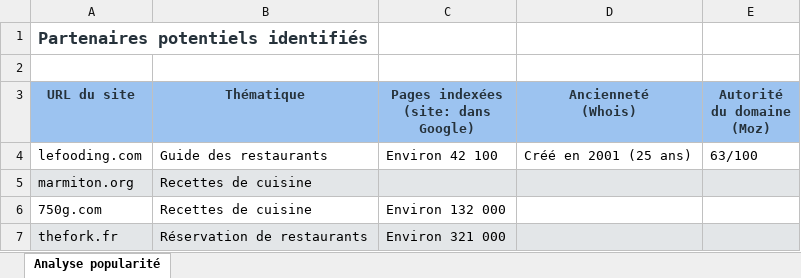
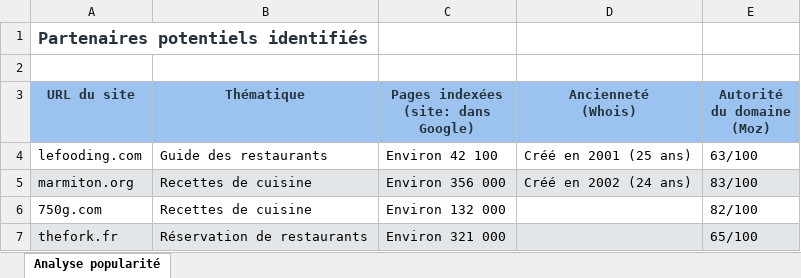
Before and after one commit to AmiraStore22/Iptv-store-, an Excel workbook: Analyse_popularite_sites_Uber_Eats.xlsx, sheet Analyse popularité, drawn as a sheet; values as stored, in another font and other column widths than the file's, no borders; the diff names each change by its address in the sheet, - before the commit and + after, or states it on an @@ line.

```diff
--- a/Analyse_popularite_sites_Uber_Eats.xlsx (sheet Analyse popularité)
+++ b/Analyse_popularite_sites_Uber_Eats.xlsx (sheet Analyse popularité)
-C5: (empty)
+C5: Environ 356 000
-D5 (Ancienneté (Whois)): (empty)
+D5 (Ancienneté (Whois)): Créé en 2002 (24 ans)
-E5 (Autorité du domaine (Moz)): (empty)
+E5 (Autorité du domaine (Moz)): 83/100
-E6 (Autorité du domaine (Moz)): (empty)
+E6 (Autorité du domaine (Moz)): 82/100
-E7 (Autorité du domaine (Moz)): (empty)
+E7 (Autorité du domaine (Moz)): 65/100
```
Also changed, not shown: 1 other file.
